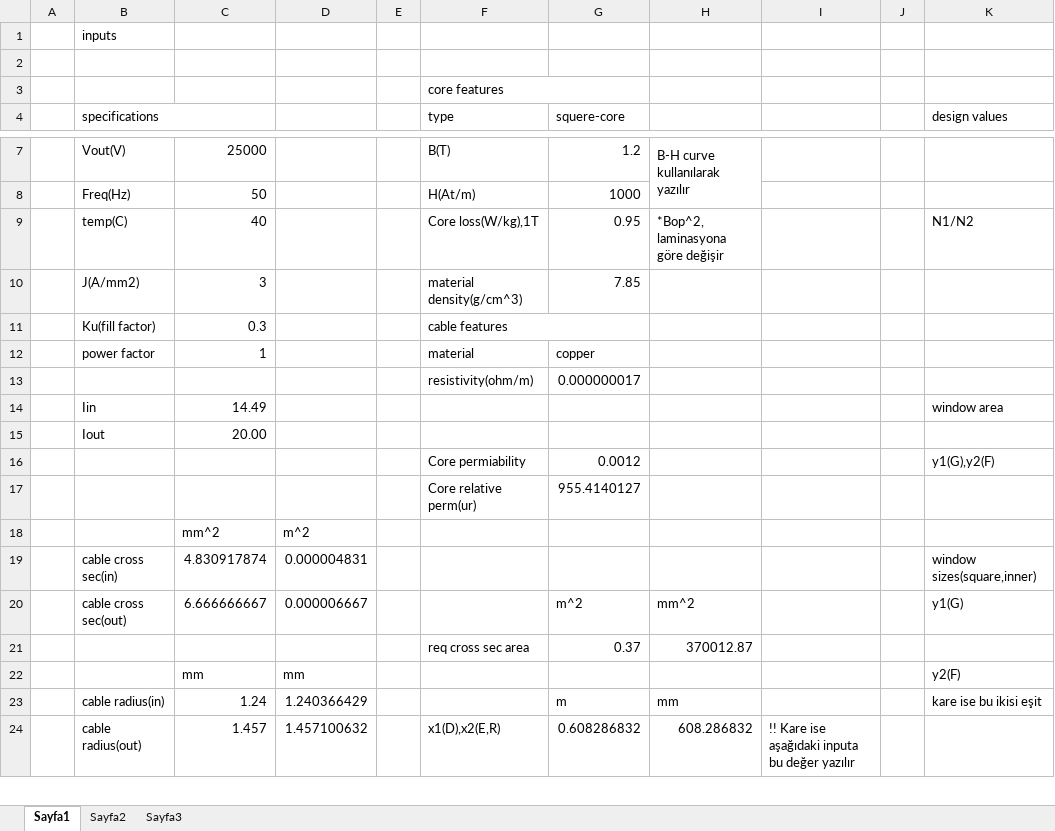
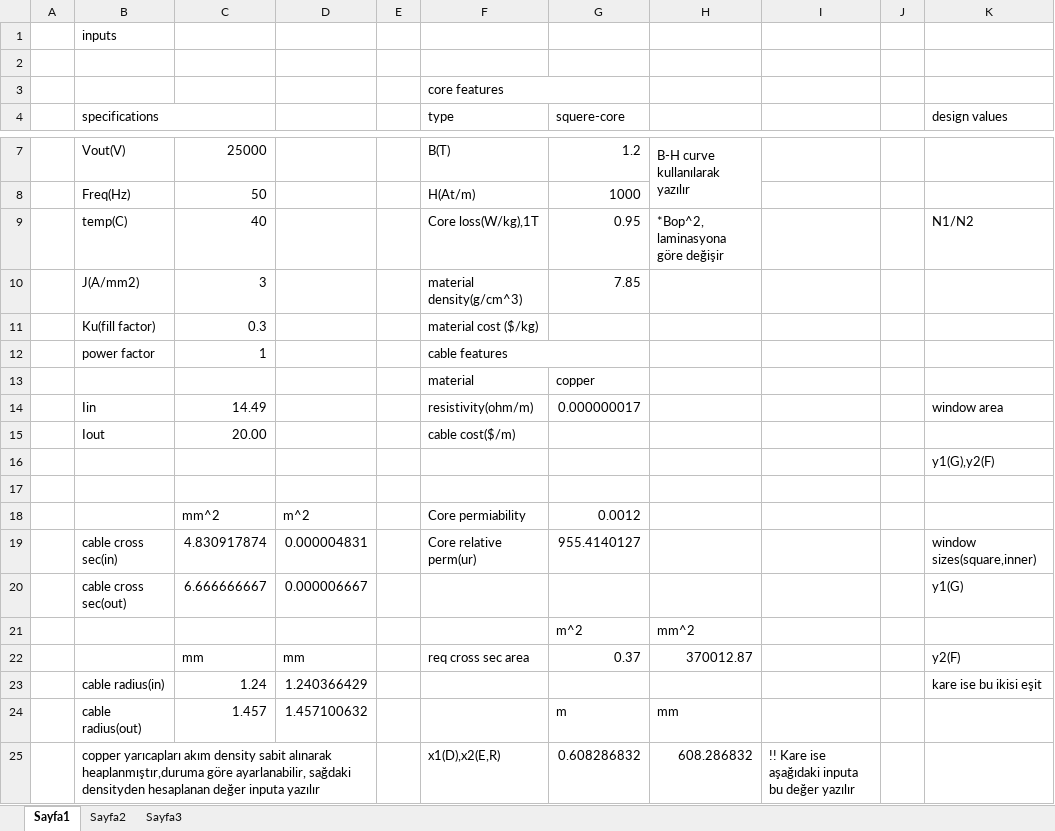
Before and after one commit to gungenibrahim/ee564-project1, an Excel workbook: Project1/p1_question2.xlsx, sheet Sayfa1, drawn as a sheet; only a part is shown, gaps mark what is left out; values as stored, in another font and other column widths than the file's, no cell formats; charts and pictures not drawn; removed rows and columns are numbered as before the commit, all else as after; rows hold the shown columns only; the diff covers the shown part only; the diff names each change by its address in the sheet, - before the commit and + after, or states it on an @@ line.

Commit message:
1. soru analitik doğrulanmaya çalışıldı
bu noktada maxwell üzerinden istenen inductance değeri elde edilemedi, denenen yöntemlerin hiçbiri işe yaramadı

```diff
--- a/Project1/p1_question2.xlsx (sheet Sayfa1)
+++ b/Project1/p1_question2.xlsx (sheet Sayfa1)
-F11 (type): cable features
+F11 (type): material cost ($/kg)
-F11:G11 merged
-F12 (type): material
+F12 (type): cable features
+F12:G12 merged
-G12 (squere-core): copper
+G12 (squere-core): (empty)
-F13 (type): resistivity(ohm/m)
+F13 (type): material
-G13 (squere-core): 0.000000017
+G13 (squere-core): copper
-F14 (type): (empty)
+F14 (type): resistivity(ohm/m)
-G14 (squere-core): (empty)
+G14 (squere-core): 0.000000017
-F15 (type): (empty)
+F15 (type): cable cost($/m)
-F16 (type): Core permiability
+F16 (type): (empty)
-G16 (squere-core): 0.0012
+G16 (squere-core): (empty)
-row 17:  |  |  |  |  | Core relative perm(ur) | 955.4140127
+row 17: (empty)
-F18 (type): (empty)
+F18 (type): Core permiability
-G18 (squere-core): (empty)
+G18 (squere-core): 0.0012
-F19 (type): (empty)
+F19 (type): Core relative perm(ur)
-G19 (squere-core): (empty)
+G19 (squere-core): 955.4140127
-G20 (squere-core): m^2
+G20 (squere-core): (empty)
-H20: mm^2
+H20: (empty)
-row 21:  |  |  |  |  | req cross sec area | 0.37 | 370012.87
+row 21:  |  |  |  |  |  | m^2 | mm^2
-F22 (type): (empty)
+F22 (type): req cross sec area
-G22 (squere-core): (empty)
+G22 (squere-core): 0.37
-H22: (empty)
+H22: 370012.87
-G23 (squere-core): m
+G23 (squere-core): (empty)
-H23: mm
+H23: (empty)
+row 24:  | cable radius(out) | 1.457 | 1.457100632 |  |  | m | mm
-B25 (specifications): cable radius(out)
+B25 (specifications): copper yarıcapları akım density sabit alınarak heaplanmıştır,duruma göre ayarlanabilir, sağdaki densityden hesaplanan değer inputa yazılır
+B25:D27 merged
-C25: 1.457
+C25: (empty)
-D25: 1.457100632
+D25: (empty)
```
Also changed, not shown: 2 added rows, 3 removed rows, 15 edited cells and merged cells elsewhere in this sheet, cell formats, formulas that keep their value, 49 other files.
